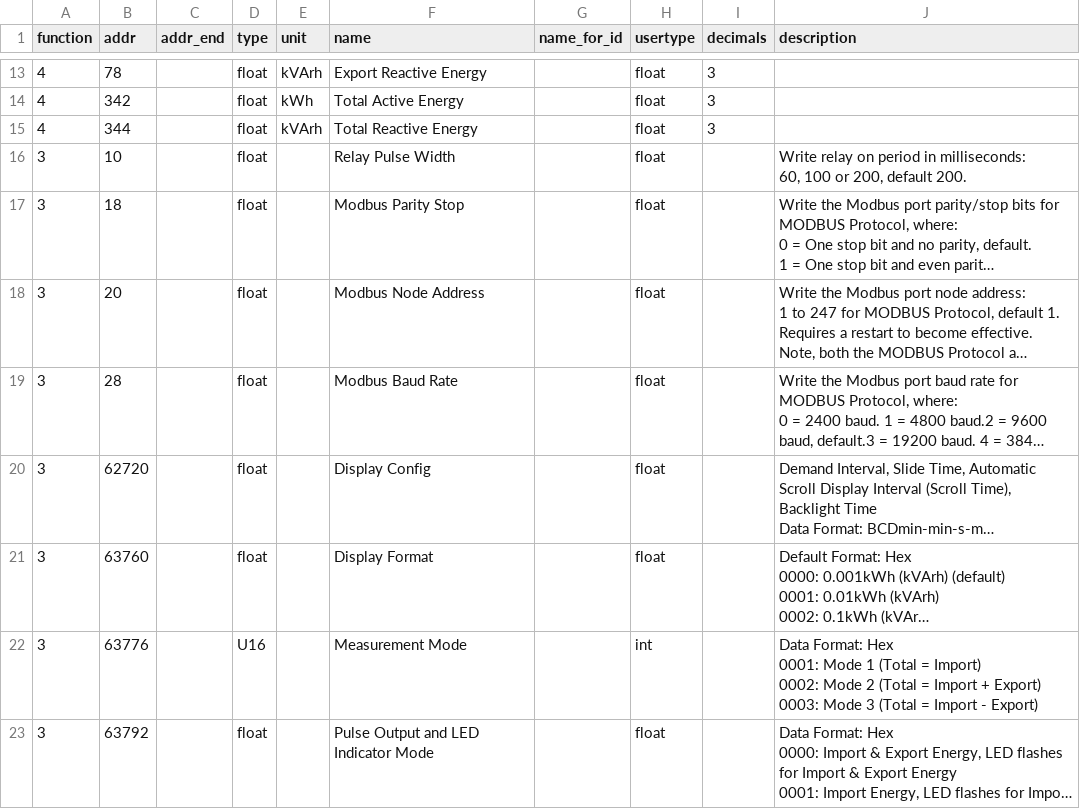
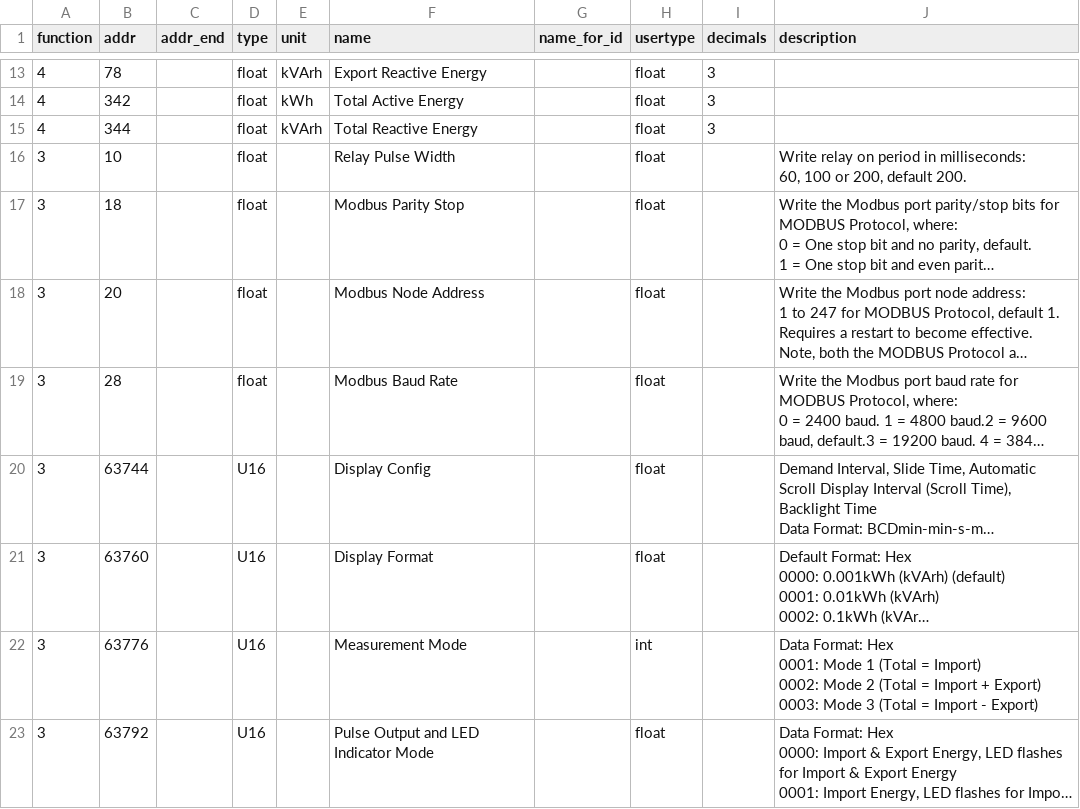
Before and after one commit to peufeu2/GrugBus, a CSV file: grugbus/devices/Eastron_SDM120.csv, drawn as a sheet; only a part is shown, gaps mark what is left out; long unchanged cells end in …; the diff names each change by its address in the sheet, - before the commit and + after, or states it on an @@ line.

```diff
--- a/grugbus/devices/Eastron_SDM120.csv
+++ b/grugbus/devices/Eastron_SDM120.csv
-B20 (addr): 62720
+B20 (addr): 63744
-D20:D21 (type): float
+D20:D21 (type): U16
-D23 (type): float
+D23 (type): U16
```
Also changed, not shown: 12 other files.
